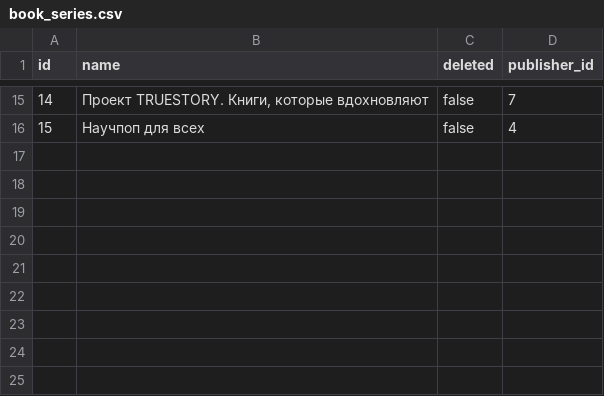
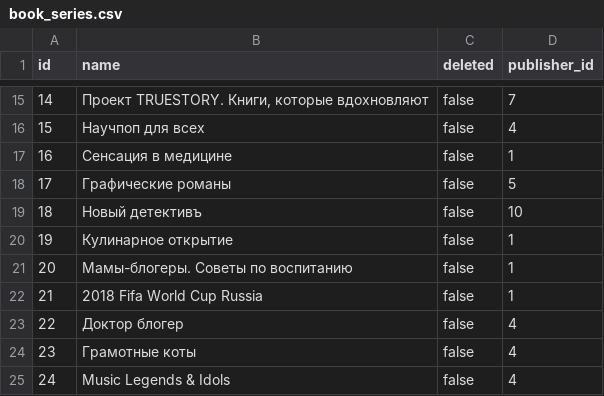
Before and after one commit to tuxoft/java-book-shop-server, a CSV file: src/main/resources/liquibase/data/book_series.csv, drawn as a sheet; only a part is shown, gaps mark what is left out.

```diff
--- a/src/main/resources/liquibase/data/book_series.csv
+++ b/src/main/resources/liquibase/data/book_series.csv
@@ -16 +16,10 @@ id;name;deleted;publisher_id
 15;Научпоп для всех;false;4
+16;Сенсация в медицине;false;1
+17;Графические романы;false;5
+18;Новый детективъ;false;10
+19;Кулинарное открытие;false;1
+20;Мамы-блогеры. Советы по воспитанию;false;1
+21;2018 Fifa World Cup Russia;false;1
+22;Доктор блогер;false;4
+23;Грамотные коты;false;4
+24;Music Legends & Idols;false;4
```
Also changed, not shown: src/main/resources/liquibase/data/authors.csv, src/main/resources/liquibase/data/book_authors.csv, 23 other files.
